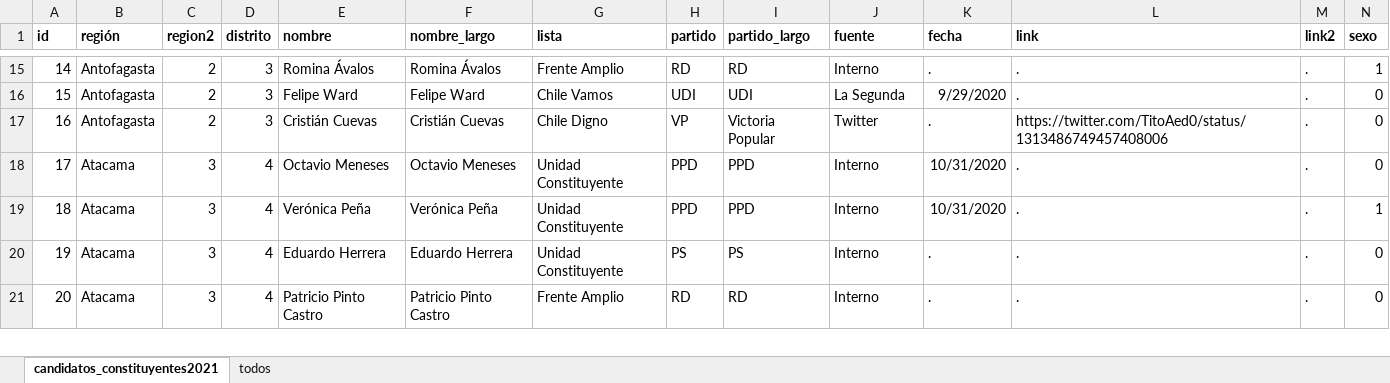
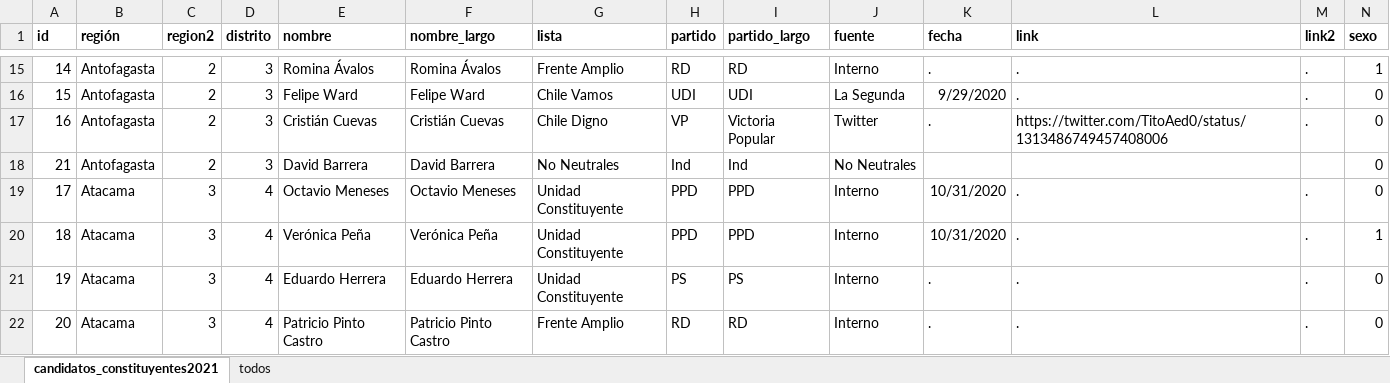
Before and after one commit to tresquintos/candidatos, an Excel workbook: constituyentes 2021/candidatos_constituyentes2021.xlsx, sheet candidatos_constituyentes2021, drawn as a sheet; only a part is shown, gaps mark what is left out; values as stored, in another font and other column widths than the file's, no borders; the diff covers the shown part only; the diff names each change by its address in the sheet, - before the commit and + after, or states it on an @@ line.

```diff
--- a/constituyentes 2021/candidatos_constituyentes2021.xlsx (sheet candidatos_constituyentes2021)
+++ b/constituyentes 2021/candidatos_constituyentes2021.xlsx (sheet candidatos_constituyentes2021)
+row 18: 21 | Antofagasta | 2 | 3 | David Barrera | David Barrera | No Neutrales | Ind | Ind | No Neutrales |  |  |  | 0
```
Also changed, not shown: 11 added rows, 2 removed rows, 12 moved rows and 1 edited cell elsewhere in this sheet, gores 2021/GORES2021.xlsx, 2 other files.
